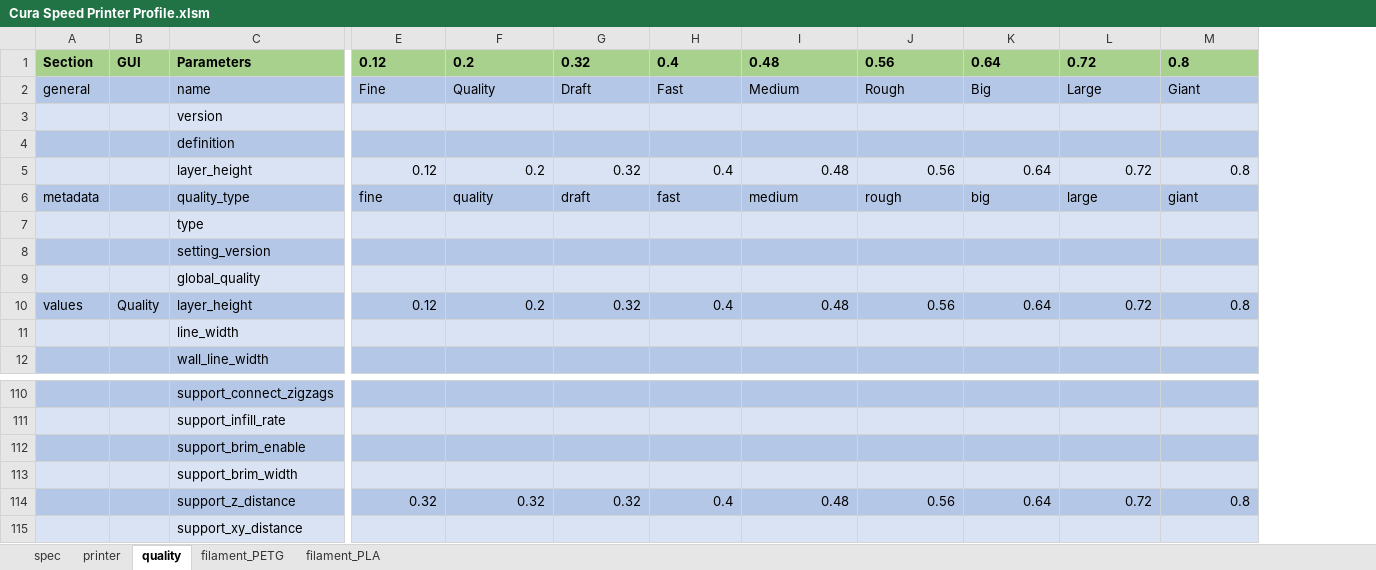
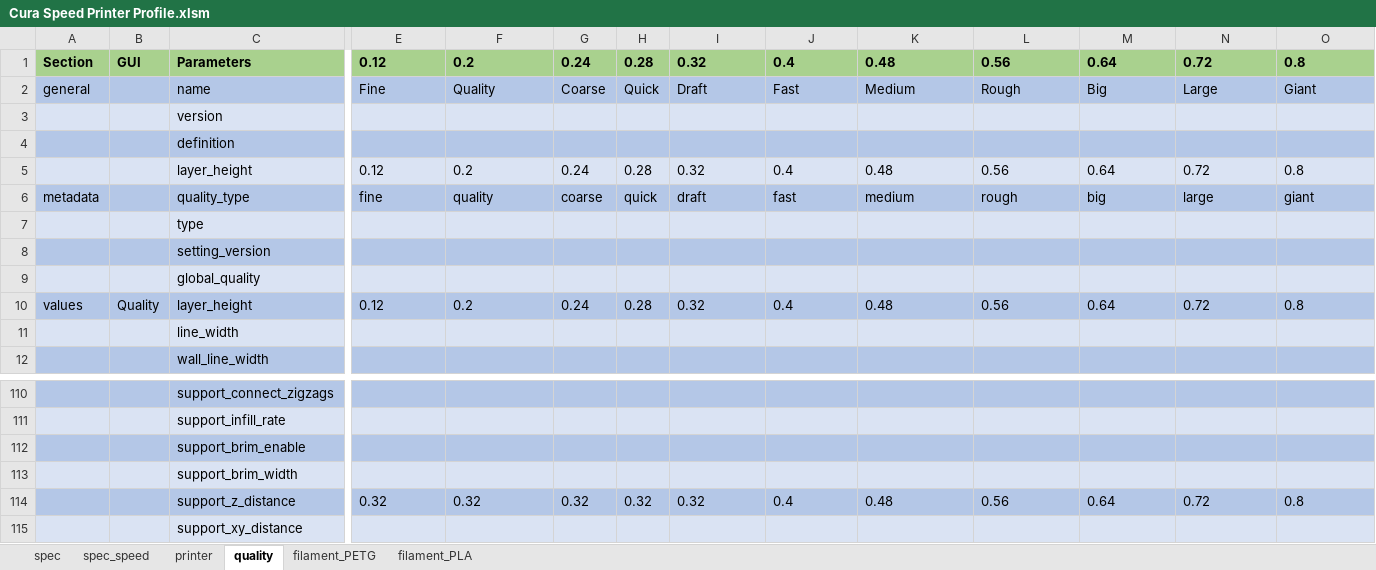
Before and after one commit to softkannan/3DPrint, an Excel workbook: slicer/for_klipper/Cura_Generator_BMG_DD/Cura Speed Printer Profile.xlsm, sheet quality, drawn as a sheet; only a part is shown, gaps mark what is left out; values as stored, in another font and other column widths than the file's, no borders; addresses are those after the commit; the diff names each change by its address in the sheet, - before the commit and + after, or states it on an @@ line.

```diff
--- a/slicer/for_klipper/Cura_Generator_BMG_DD/Cura Speed Printer Profile.xlsm (sheet quality)
+++ b/slicer/for_klipper/Cura_Generator_BMG_DD/Cura Speed Printer Profile.xlsm (sheet quality)
+sheet tab: spec_speed
+column G, rows 1-10: 0.24 | Coarse |  |  | 0.24 | coarse |  |  |  | 0.24; row 114: 0.32
+column H, rows 1-10: 0.28 | Quick |  |  | 0.28 | quick |  |  |  | 0.28; row 114: 0.32
-E5:F5 alignment: right
+E5:F5 alignment: left
-I5:O5 alignment: right
+I5:O5 alignment: left
-E10:F10 alignment: right
+E10:F10 alignment: left
-I10:O10 alignment: right
+I10:O10 alignment: left
-E114:F114 alignment: right
+E114:F114 alignment: left
-I114:O114 alignment: right
+I114:O114 alignment: left
```
Also changed, not shown: sheet filament_PETG, sheet filament_PLA, sheet spec, formulas that keep their value, slicer/for_klipper/PrusaSlicer_Generator_BMG_DD/PrusaSlicer_Generator_BMG_DD.xlsm, 3 other files.
